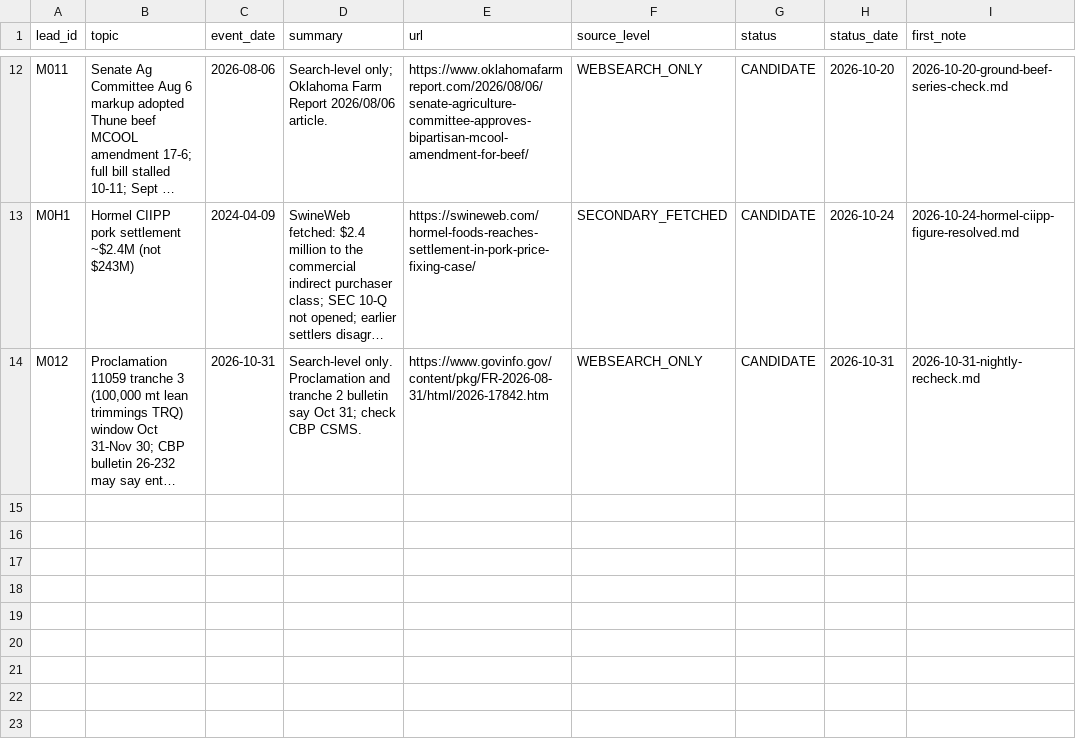
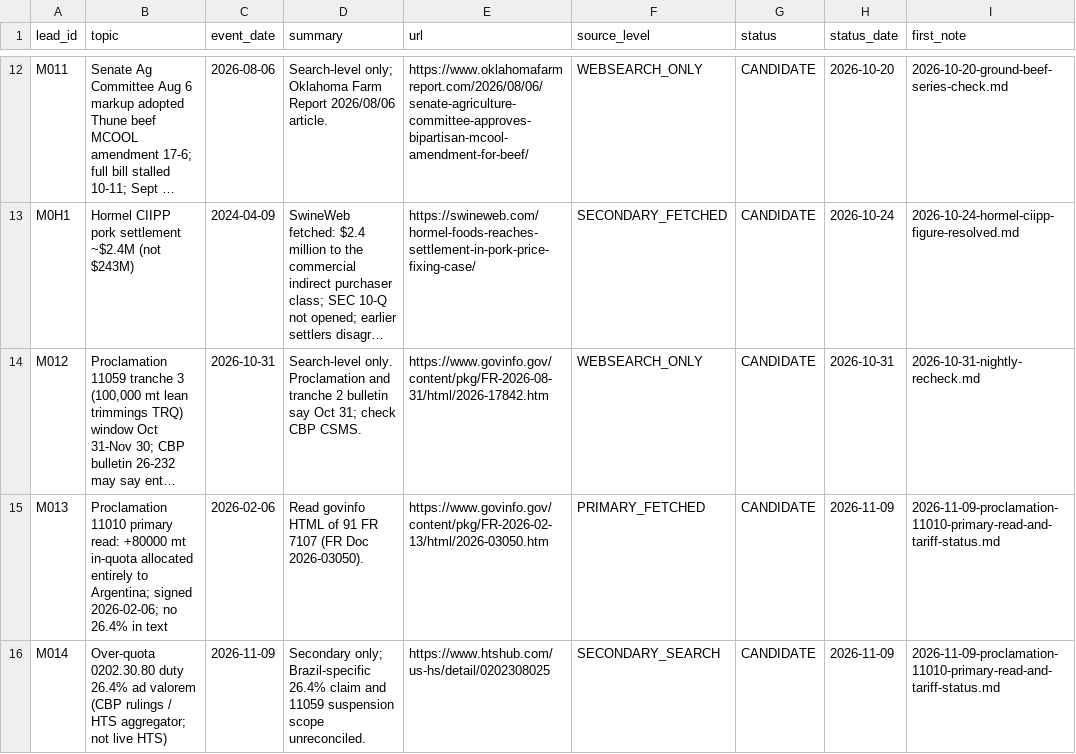
Before and after one commit to brittonleggett/research-threads-cloud, a CSV file: MEAT_SUPPLY_CHAIN_PAPER/04_DATA/candidate_leads.csv, drawn as a sheet; only a part is shown, gaps mark what is left out; long unchanged cells end in …; the diff names each change by its address in the sheet, - before the commit and + after, or states it on an @@ line.

```diff
--- a/MEAT_SUPPLY_CHAIN_PAPER/04_DATA/candidate_leads.csv
+++ b/MEAT_SUPPLY_CHAIN_PAPER/04_DATA/candidate_leads.csv
+row 15: M013 | Proclamation 11010 primary read: +80000 mt in-quota allocated entirely to Argentina; signed 2026-02-06; no 26.4% in text | 2026-02-06 | Read govinfo HTML of 91 FR 7107 (FR Doc 2026-03050). | https://www.govinfo.gov/content/pkg/FR-2026-02-13/html/2026-03050.htm | PRIMARY_FETCHED | CANDIDATE | 2026-11-09 | 2026-11-09-proclamation-11010-primary-read-and-tariff-status.md
+row 16: M014 | Over-quota 0202.30.80 duty 26.4% ad valorem (CBP rulings / HTS aggregator; not live HTS) | 2026-11-09 | Secondary only; Brazil-specific 26.4% claim and 11059 suspension scope unreconciled. | https://www.htshub.com/us-hs/detail/0202308025 | SECONDARY_SEARCH | CANDIDATE | 2026-11-09 | 2026-11-09-proclamation-11010-primary-read-and-tariff-status.md
```
Also changed, not shown: CCS_PAPER/04_DATA/watchlist.csv, MEAT_SUPPLY_CHAIN_PAPER/04_DATA/watchlist.csv, 3 other files.
